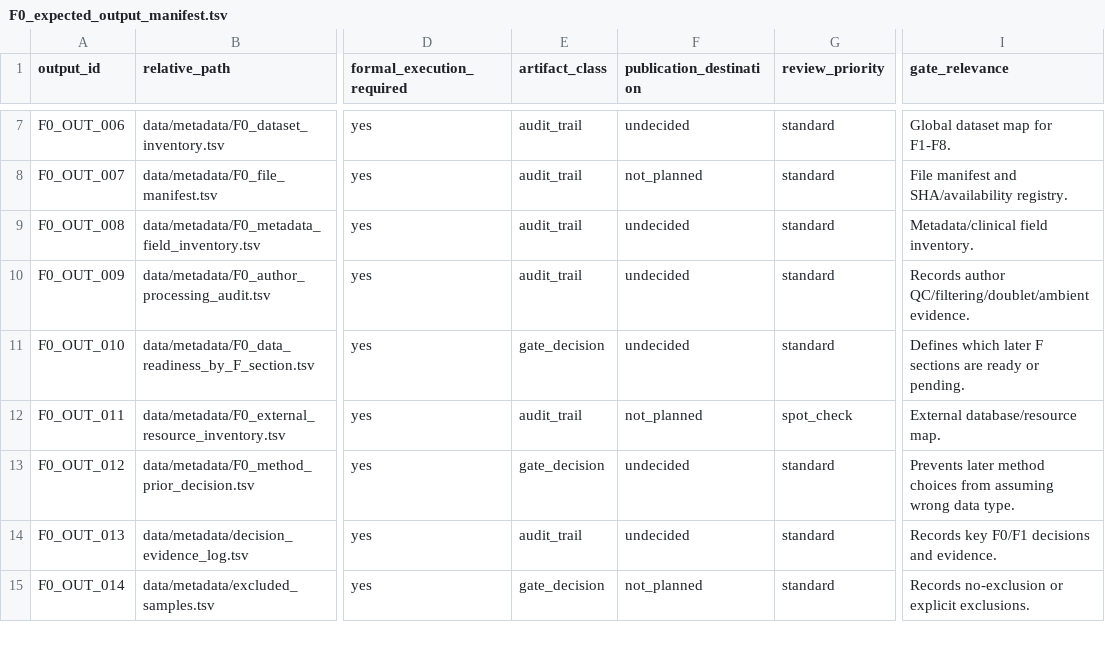
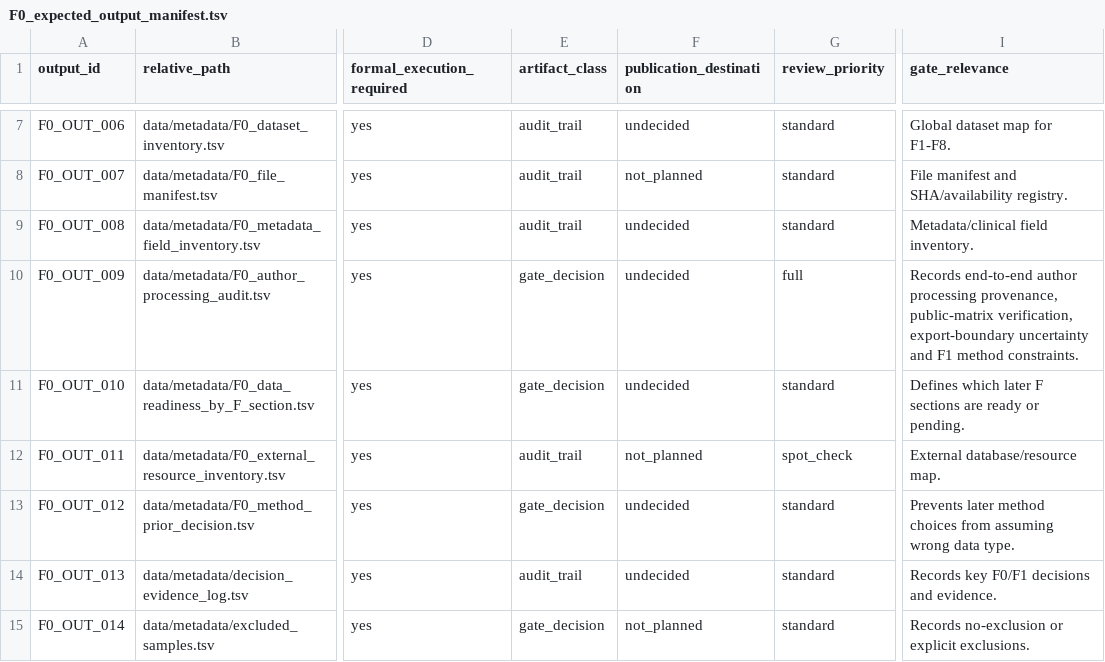
Before and after one commit to mushan2025/gc-mlmod-project, a TSV file: reports/environment_setup/F0_expected_output_manifest.tsv, drawn as a sheet; only a part is shown, gaps mark what is left out; the diff names each change by its address in the sheet, - before the commit and + after, or states it on an @@ line.

```diff
--- a/reports/environment_setup/F0_expected_output_manifest.tsv
+++ b/reports/environment_setup/F0_expected_output_manifest.tsv
-E10 (artifact_class): audit_trail
+E10 (artifact_class): gate_decision
-G10 (review_priority): standard
+G10 (review_priority): full
-I10 (gate_relevance): Records author QC/filtering/doublet/ambient evidence.
+I10 (gate_relevance): Records end-to-end author processing provenance, public-matrix verification, export-boundary uncertainty and F1 method constraints.
```
Also changed, not shown: reports/environment_setup/F0_execution_resource_assessment.tsv, reports/environment_setup/F0_input_file_checklist.tsv, 8 other files.
